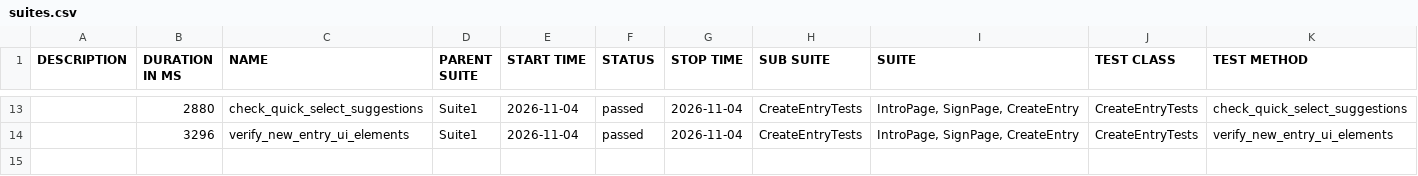
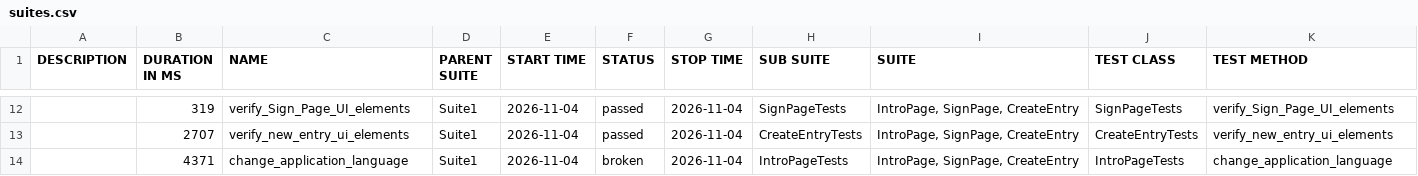
Before and after one commit to Ilkarion/Your-Diary-Auto-testing, a CSV file: data/suites.csv, drawn as a sheet; only a part is shown, gaps mark what is left out; the diff covers the shown part only.

```diff
--- a/data/suites.csv
+++ b/data/suites.csv
@@ -13,2 +12,3 @@
-"","2880","check_quick_select_suggestions","Suite1","2026-11-04","passed","2026-11-04","CreateEntryTests","IntroPage, SignPage, CreateEntry","CreateEntryTests","check_quick_select_suggestions"
-"","3296","verify_new_entry_ui_elements","Suite1","2026-11-04","passed","2026-11-04","CreateEntryTests","IntroPage, SignPage, CreateEntry","CreateEntryTests","verify_new_entry_ui_elements"
+"","319","verify_Sign_Page_UI_elements","Suite1","2026-11-04","passed","2026-11-04","SignPageTests","IntroPage, SignPage, CreateEntry","SignPageTests","verify_Sign_Page_UI_elements"
+"","2707","verify_new_entry_ui_elements","Suite1","2026-11-04","passed","2026-11-04","CreateEntryTests","IntroPage, SignPage, CreateEntry","CreateEntryTests","verify_new_entry_ui_elements"
+"","4371","change_application_language","Suite1","2026-11-04","broken","2026-11-04","IntroPageTests","IntroPage, SignPage, CreateEntry","IntroPageTests","change_application_language"
```
Also changed, not shown: 1 added row, 2 removed rows and 25 edited cells elsewhere in this file, 45 other files.
